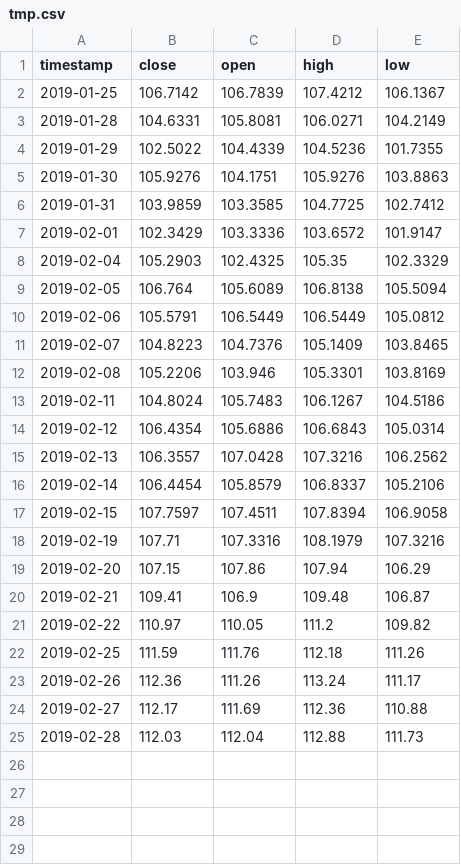
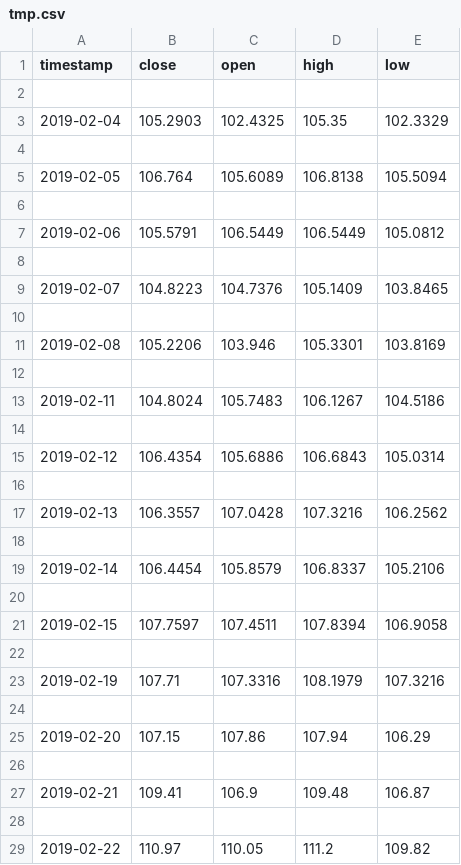
Before and after one commit to em280/buffett, a CSV file: flask-edition/tmp.csv, drawn as a sheet; only a part is shown; the shorter side is filled out with more unchanged rows; the diff covers the shown part only.

```diff
--- a/flask-edition/tmp.csv
+++ b/flask-edition/tmp.csv
@@ -1,21 +1,29 @@
 timestamp,close,open,high,low
-2019-01-25,106.7142,106.7839,107.4212,106.1367
-2019-01-28,104.6331,105.8081,106.0271,104.2149
-2019-01-29,102.5022,104.4339,104.5236,101.7355
-2019-01-30,105.9276,104.1751,105.9276,103.8863
-2019-01-31,103.9859,103.3585,104.7725,102.7412
-2019-02-01,102.3429,103.3336,103.6572,101.9147
+
 2019-02-04,105.2903,102.4325,105.35,102.3329
+
 2019-02-05,106.764,105.6089,106.8138,105.5094
+
 2019-02-06,105.5791,106.5449,106.5449,105.0812
+
 2019-02-07,104.8223,104.7376,105.1409,103.8465
+
 2019-02-08,105.2206,103.946,105.3301,103.8169
+
 2019-02-11,104.8024,105.7483,106.1267,104.5186
+
 2019-02-12,106.4354,105.6886,106.6843,105.0314
+
 2019-02-13,106.3557,107.0428,107.3216,106.2562
+
 2019-02-14,106.4454,105.8579,106.8337,105.2106
+
 2019-02-15,107.7597,107.4511,107.8394,106.9058
+
 2019-02-19,107.71,107.3316,108.1979,107.3216
+
 2019-02-20,107.15,107.86,107.94,106.29
+
 2019-02-21,109.41,106.9,109.48,106.87
+
 2019-02-22,110.97,110.05,111.2,109.82
```
Also changed, not shown: 6 added rows elsewhere in this file, 3 other files.
